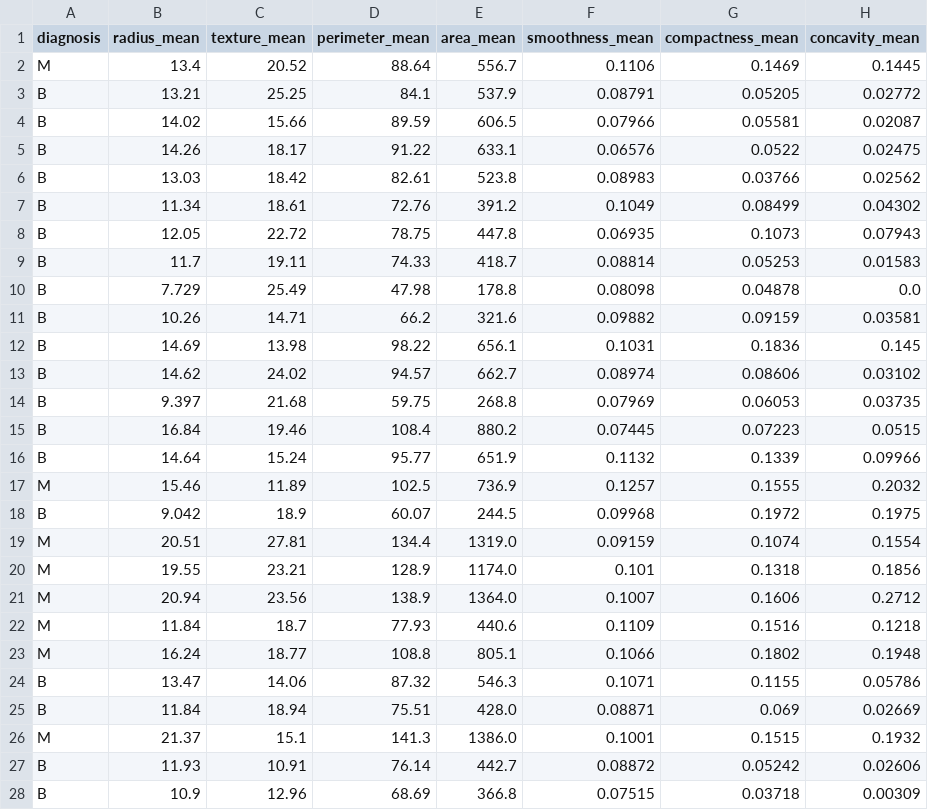
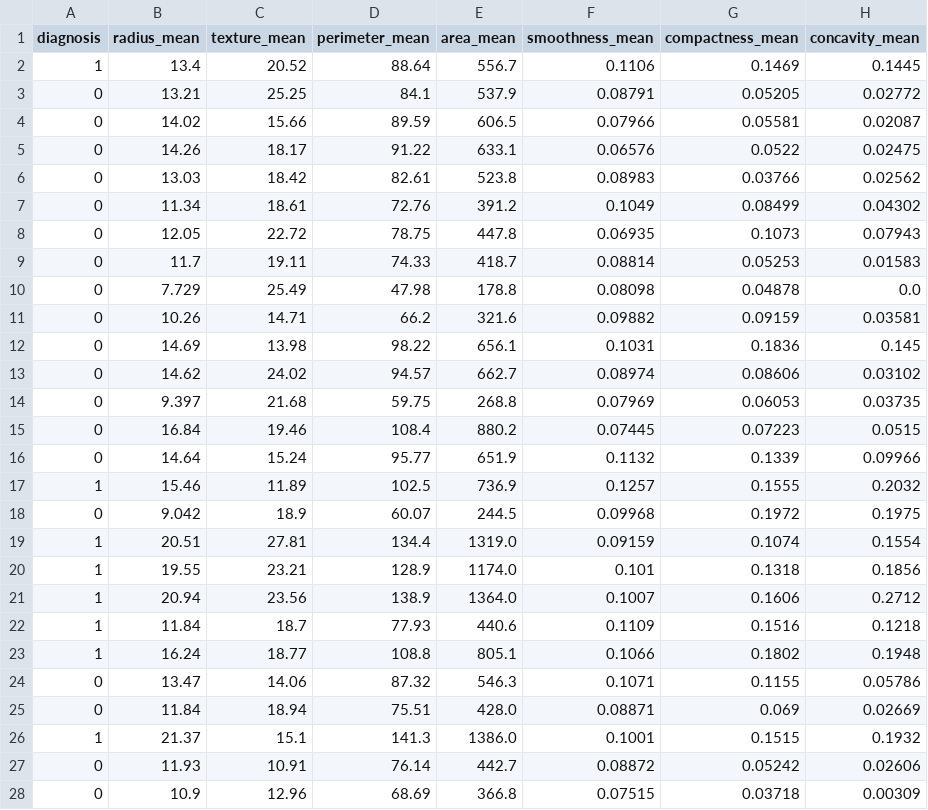
Before and after one commit to taz1003/breast-cancer-diagnosis-PP5, a CSV file: outputs/datasets/cleaned/TestSetCleaned.csv, drawn as a sheet; only a part is shown; the diff covers the shown part only; the diff names each change by its address in the sheet, - before the commit and + after, or states it on an @@ line.

Commit message:
Make changes to data cleaning in the Daata cleaning Notebook

```diff
--- a/outputs/datasets/cleaned/TestSetCleaned.csv
+++ b/outputs/datasets/cleaned/TestSetCleaned.csv
-A2 (diagnosis): M
+A2 (diagnosis): 1
-A3:A16 (diagnosis): B
+A3:A16 (diagnosis): 0
-A17 (diagnosis): M
+A17 (diagnosis): 1
-A18 (diagnosis): B
+A18 (diagnosis): 0
-A19:A23 (diagnosis): M
+A19:A23 (diagnosis): 1
-A24:A25 (diagnosis): B
+A24:A25 (diagnosis): 0
-A26 (diagnosis): M
+A26 (diagnosis): 1
-A27:A28 (diagnosis): B
+A27:A28 (diagnosis): 0
```
Also changed, not shown: 87 edited cells elsewhere in this file, outputs/datasets/cleaned/TrainSetCleaned.csv, 3 other files.
